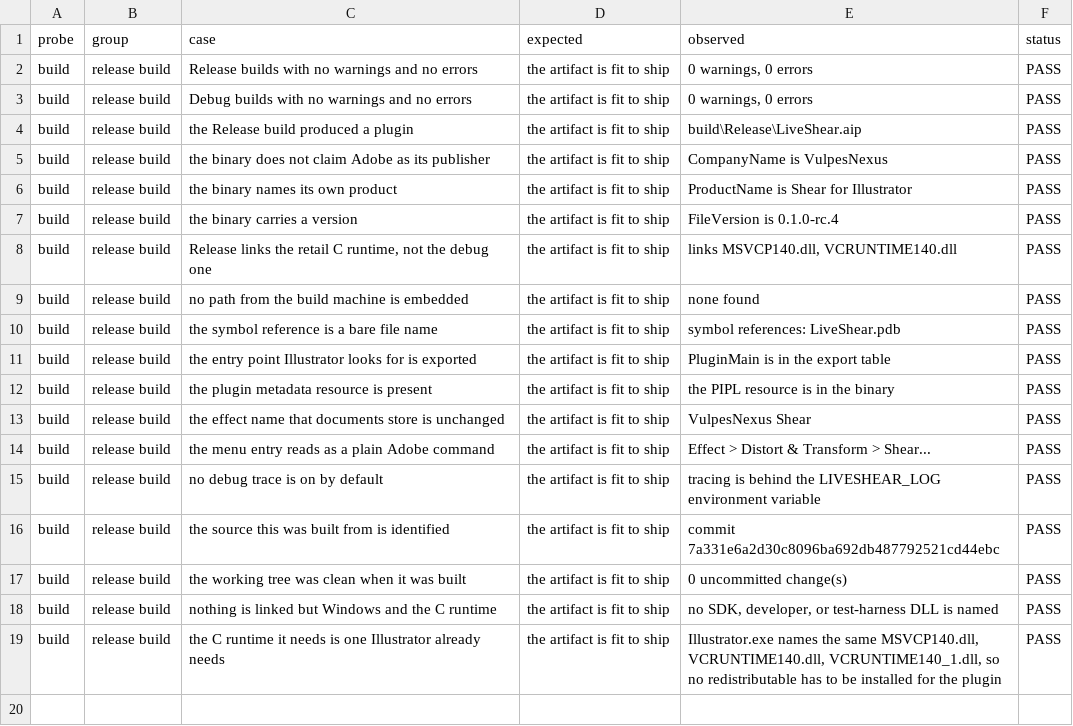
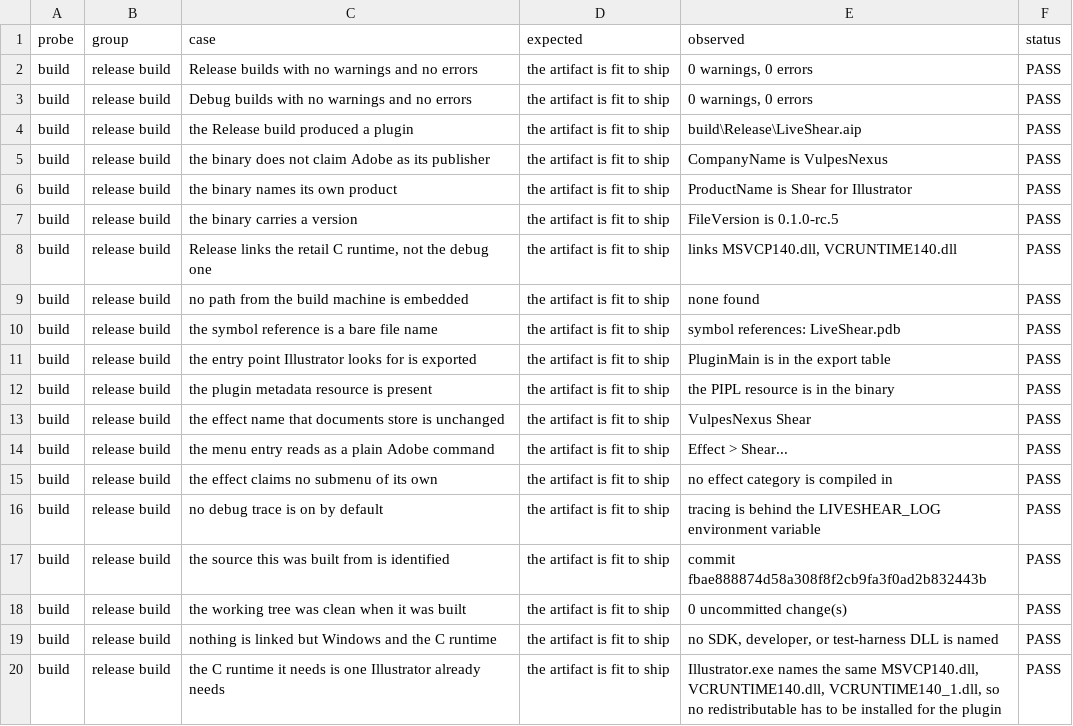
Before and after one commit to VulpesNexus/liveshear, a TSV file: docs/evidence/build.tsv, drawn as a sheet.

Commit message:
Probe the menu item, since nothing else does
Every other probe applies the effect through the script bridge, which
goes straight to NewArtStyleByMergingLiveEffect and never touches a
menu. That is why a category that built a second submenu next to Adobe's
survived three releases with a green matrix.

probe-menu.ps1 reads the group Illustrator filed the item in -- through
a new `effect menu` selector, because the menu bar is not scriptable and
this host's shell does not answer Alt, so there is no screen capture to
fall back on -- then picks the item by its command string and checks the
effect lands exactly once, and that Apply Last Effect reaches it. That
last one is the check that would have caught the placement inside
Adobe's submenu, which breaks it silently.

```diff
--- a/docs/evidence/build.tsv
+++ b/docs/evidence/build.tsv
@@ -6,3 +6,3 @@ build	release build	the binary does not claim Adobe as its publisher	the artifac
 build	release build	the binary names its own product	the artifact is fit to ship	ProductName is Shear for Illustrator	PASS
-build	release build	the binary carries a version	the artifact is fit to ship	FileVersion is 0.1.0-rc.4	PASS
+build	release build	the binary carries a version	the artifact is fit to ship	FileVersion is 0.1.0-rc.5	PASS
 build	release build	Release links the retail C runtime, not the debug one	the artifact is fit to ship	links MSVCP140.dll, VCRUNTIME140.dll	PASS
@@ -13,5 +13,6 @@ build	release build	the plugin metadata resource is present	the artifact is fit
 build	release build	the effect name that documents store is unchanged	the artifact is fit to ship	VulpesNexus Shear	PASS
-build	release build	the menu entry reads as a plain Adobe command	the artifact is fit to ship	Effect > Distort & Transform > Shear...	PASS
+build	release build	the menu entry reads as a plain Adobe command	the artifact is fit to ship	Effect > Shear...	PASS
+build	release build	the effect claims no submenu of its own	the artifact is fit to ship	no effect category is compiled in	PASS
 build	release build	no debug trace is on by default	the artifact is fit to ship	tracing is behind the LIVESHEAR_LOG environment variable	PASS
-build	release build	the source this was built from is identified	the artifact is fit to ship	commit 7a331e6a2d30c8096ba692db487792521cd44ebc	PASS
+build	release build	the source this was built from is identified	the artifact is fit to ship	commit fbae888874d58a308f8f2cb9fa3f0ad2b832443b	PASS
 build	release build	the working tree was clean when it was built	the artifact is fit to ship	0 uncommitted change(s)	PASS
```
Also changed, not shown: 9 other files.
